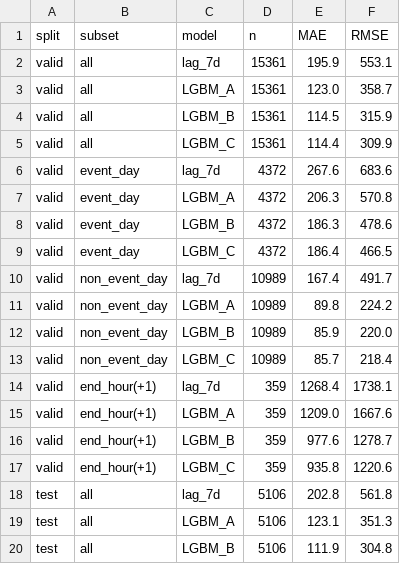
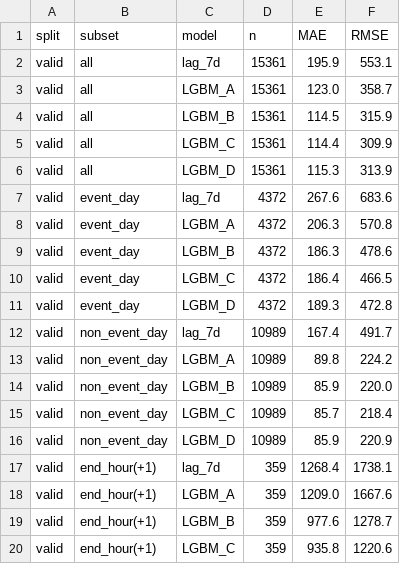
Before and after one commit to leeshuncher/DataMiningHW1, a CSV file: baseline_results.csv, drawn as a sheet; only a part is shown; the shorter side is filled out with more unchanged rows; the diff covers the shown part only; the diff names each change by its address in the sheet, - before the commit and + after, or states it on an @@ line.

```diff
--- a/baseline_results.csv
+++ b/baseline_results.csv
+row 6: valid | all | LGBM_D | 15361 | 115.3 | 313.9
+row 11: valid | event_day | LGBM_D | 4372 | 189.3 | 472.8
+row 16: valid | non_event_day | LGBM_D | 10989 | 85.9 | 220.9
```
Also changed, not shown: 5 added rows elsewhere in this file, 7 other files.
